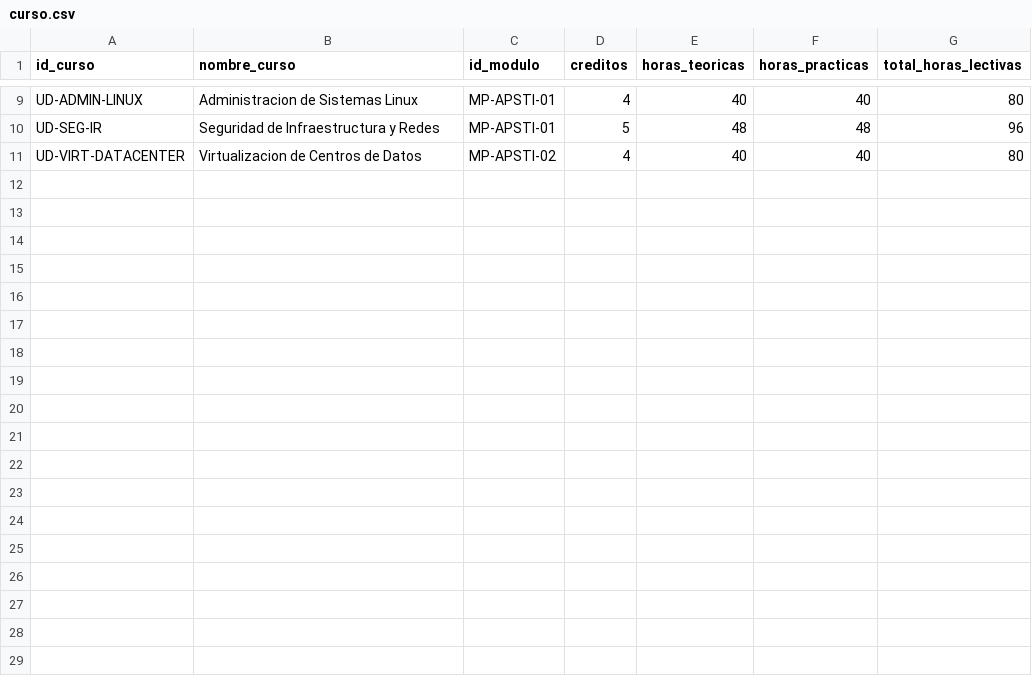
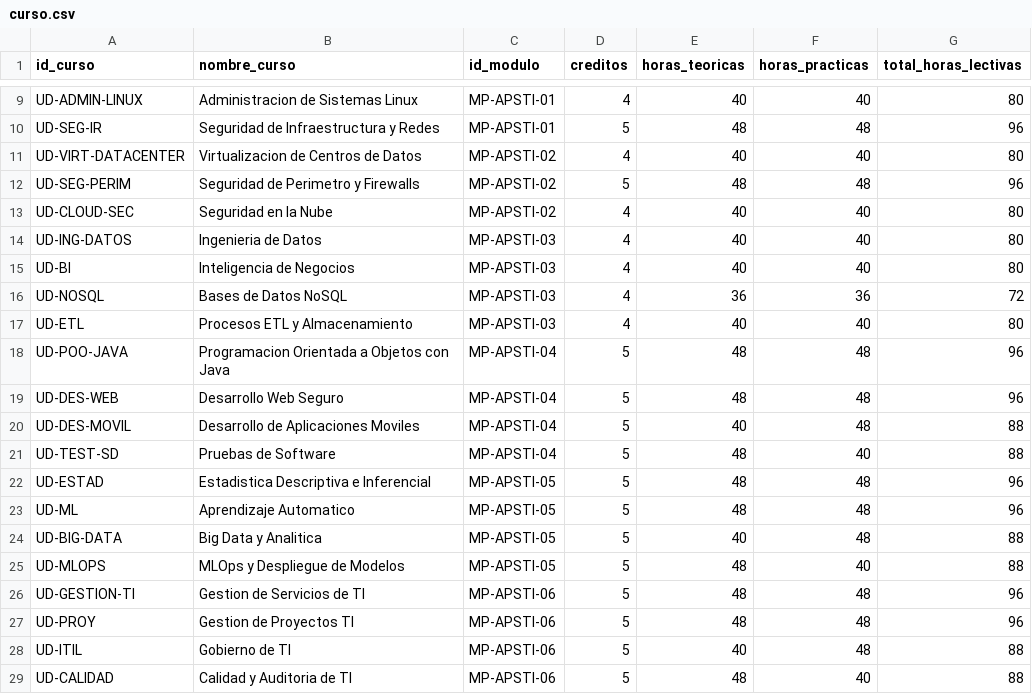
Before and after one commit to Aireck2/take-attendance-java, a CSV file: data/curso.csv, drawn as a sheet; only a part is shown, gaps mark what is left out; the diff names each change by its address in the sheet, - before the commit and + after, or states it on an @@ line.

Commit message:
feat(data): complete APSTI-2026 curriculum to 28 units
Seeds the 18 missing units so PLAN-APSTI-2026 closes its aggregate
totals: six modules of 20 credits each (120 credits) and 2,200 lecture
hours split as theory + practice per unit. New units belong to the
curriculum only, without sections, schedules or sessions, so the seeded
academic offer and derived teacher/student views stay unchanged.

Fixes the 8 failing assertions of the suite (now 431/431).

```diff
--- a/data/curso.csv
+++ b/data/curso.csv
+row 12: UD-SEG-PERIM | Seguridad de Perimetro y Firewalls | MP-APSTI-02 | 5 | 48 | 48 | 96
+row 13: UD-CLOUD-SEC | Seguridad en la Nube | MP-APSTI-02 | 4 | 40 | 40 | 80
+row 14: UD-ING-DATOS | Ingenieria de Datos | MP-APSTI-03 | 4 | 40 | 40 | 80
+row 15: UD-BI | Inteligencia de Negocios | MP-APSTI-03 | 4 | 40 | 40 | 80
+row 16: UD-NOSQL | Bases de Datos NoSQL | MP-APSTI-03 | 4 | 36 | 36 | 72
+row 17: UD-ETL | Procesos ETL y Almacenamiento | MP-APSTI-03 | 4 | 40 | 40 | 80
+row 18: UD-POO-JAVA | Programacion Orientada a Objetos con Java | MP-APSTI-04 | 5 | 48 | 48 | 96
+row 19: UD-DES-WEB | Desarrollo Web Seguro | MP-APSTI-04 | 5 | 48 | 48 | 96
+row 20: UD-DES-MOVIL | Desarrollo de Aplicaciones Moviles | MP-APSTI-04 | 5 | 40 | 48 | 88
+row 21: UD-TEST-SD | Pruebas de Software | MP-APSTI-04 | 5 | 48 | 40 | 88
+row 22: UD-ESTAD | Estadistica Descriptiva e Inferencial | MP-APSTI-05 | 5 | 48 | 48 | 96
+row 23: UD-ML | Aprendizaje Automatico | MP-APSTI-05 | 5 | 48 | 48 | 96
+row 24: UD-BIG-DATA | Big Data y Analitica | MP-APSTI-05 | 5 | 40 | 48 | 88
+row 25: UD-MLOPS | MLOps y Despliegue de Modelos | MP-APSTI-05 | 5 | 48 | 40 | 88
+row 26: UD-GESTION-TI | Gestion de Servicios de TI | MP-APSTI-06 | 5 | 48 | 48 | 96
+row 27: UD-PROY | Gestion de Proyectos TI | MP-APSTI-06 | 5 | 48 | 48 | 96
+row 28: UD-ITIL | Gobierno de TI | MP-APSTI-06 | 5 | 40 | 48 | 88
+row 29: UD-CALIDAD | Calidad y Auditoria de TI | MP-APSTI-06 | 5 | 48 | 40 | 88
```
